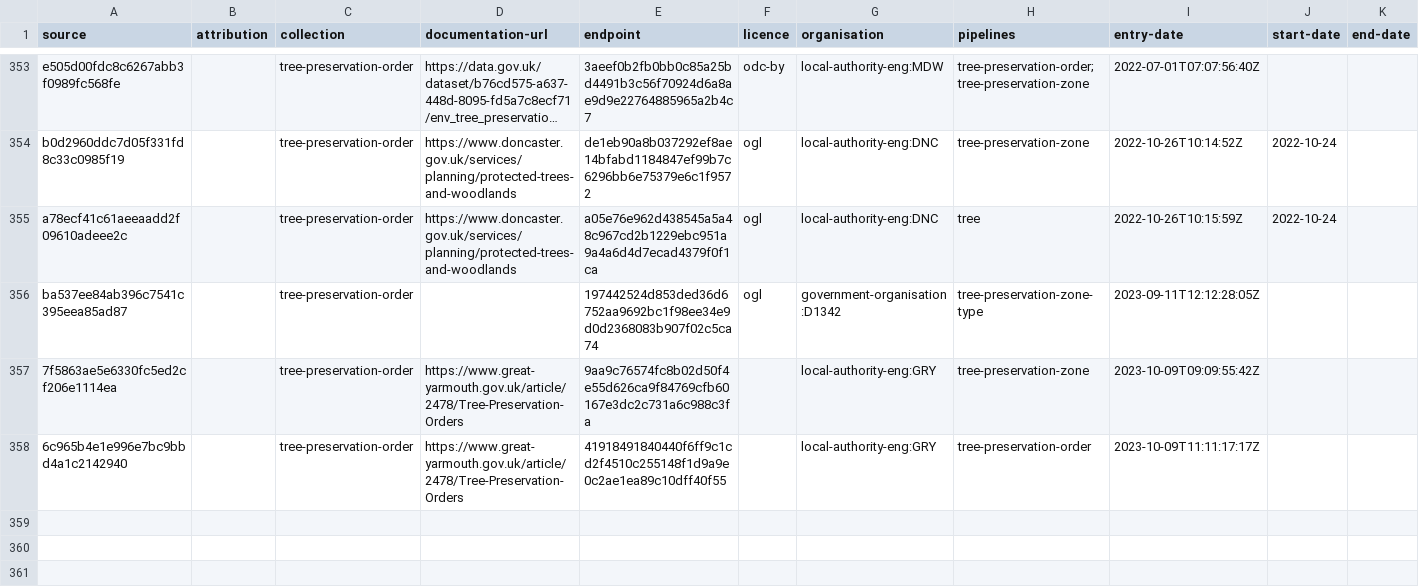
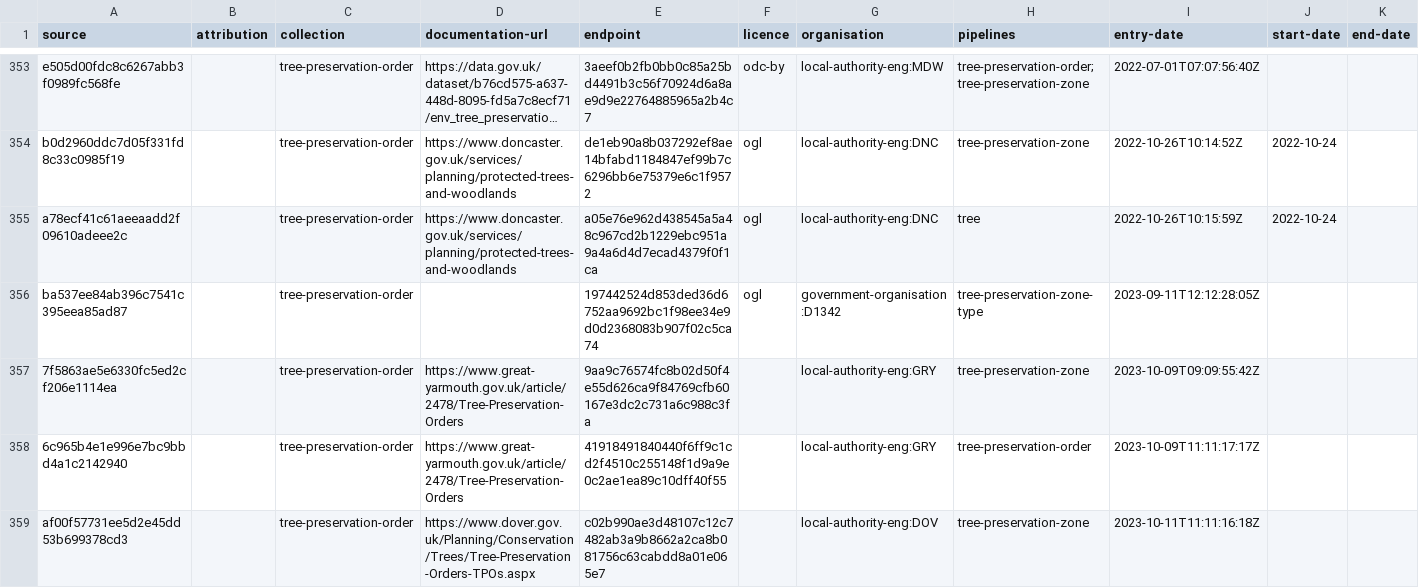
Before and after one commit to digital-land/tree-preservation-order-collection, a CSV file: collection/source.csv, drawn as a sheet; only a part is shown, gaps mark what is left out; long unchanged cells end in ….

Commit message:
dover tree preservation zone

```diff
--- a/collection/source.csv
+++ b/collection/source.csv
@@ -358 +358,2 @@ ba537ee84ab396c7541c395eea85ad87,,tree-preservation-order,,197442524d853ded36d67
 6c965b4e1e996e7bc9bbd4a1c2142940,,tree-preservation-order,https://www.great-yarmouth.gov.uk/article/2478/Tree-Preservation-Orders,41918491840440f6ff9c1cd2f4510c255148f1d9a9e0c2ae1ea89c10dff40f55,,local-authority-eng:GRY,tree-preservation-order,2023-10-09T11:11:17:17Z,,
+af00f57731ee5d2e45dd53b699378cd3,,tree-preservation-order,https://www.dover.gov.uk/Planning/Conservation/Trees/Tree-Preservation-Orders-TPOs.aspx,c02b990ae3d48107c12c7482ab3a9b8662a2ca8b081756c63cabdd8a01e065e7,,local-authority-eng:DOV,tree-preservation-zone,2023-10-11T11:11:16:18Z,,
```
Also changed, not shown: collection/endpoint.csv, 1 other file.
